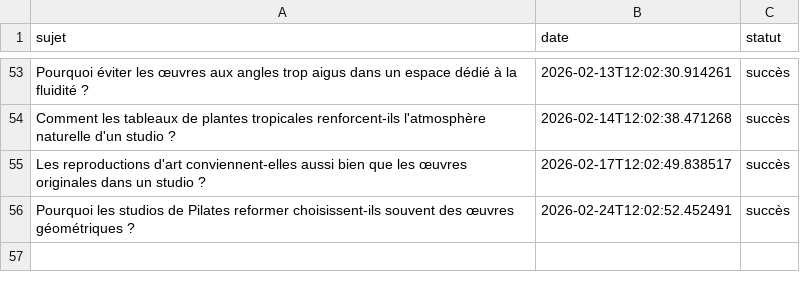
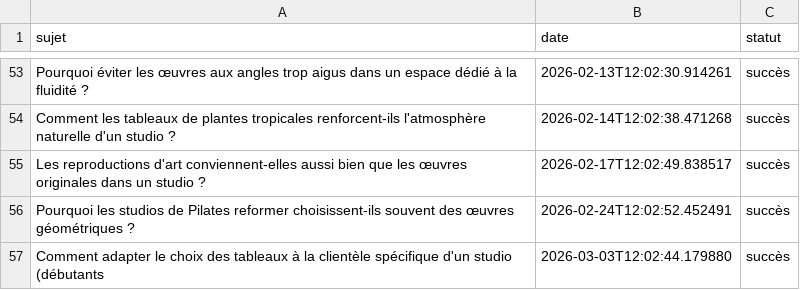
Before and after one commit to Metalosmose21/Yoga-1, a CSV file: sujets_traites.csv, drawn as a sheet; only a part is shown, gaps mark what is left out; the diff names each change by its address in the sheet, - before the commit and + after, or states it on an @@ line.

```diff
--- a/sujets_traites.csv
+++ b/sujets_traites.csv
+row 57: Comment adapter le choix des tableaux à la clientèle spécifique d'un studio (débutants | 2026-03-03T12:02:44.179880 | succès
```
Also changed, not shown: sujets.csv.
